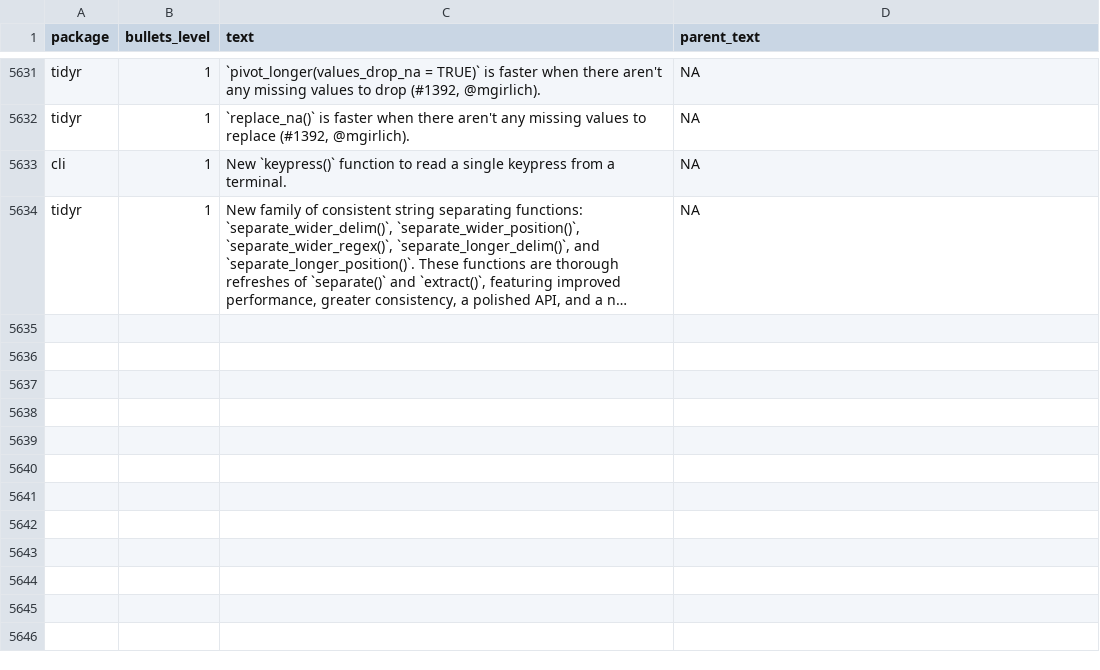
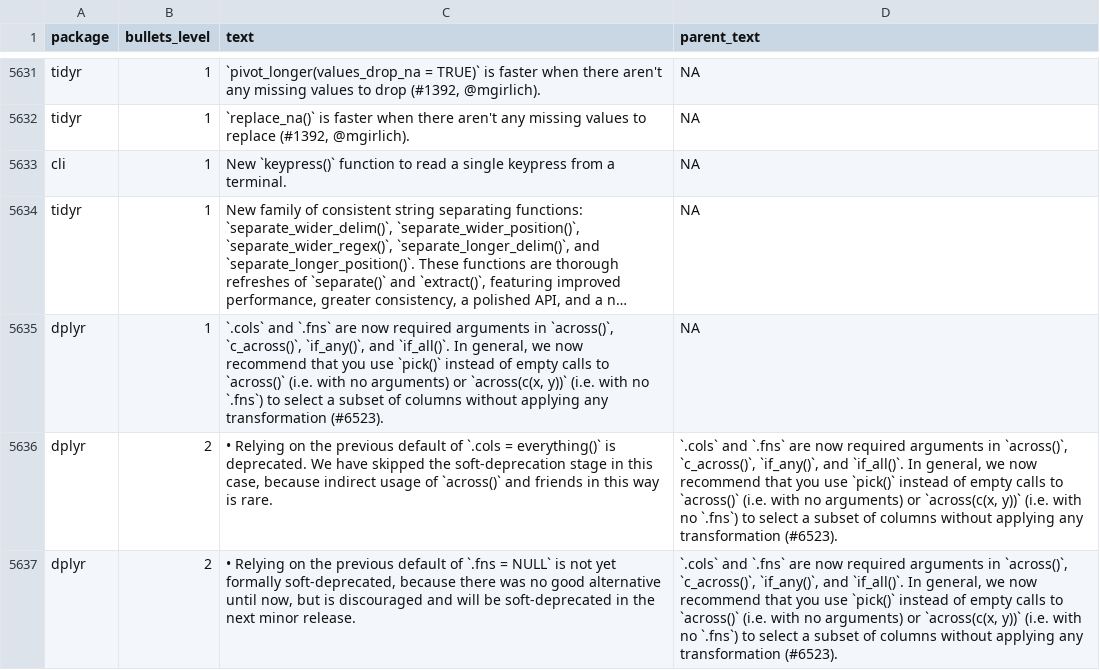
Before and after one commit to wurli/tidyverse-dev-bot, a CSV file: last_refresh_data.csv, drawn as a sheet; only a part is shown, gaps mark what is left out; long unchanged cells end in …; the diff names each change by its address in the sheet, - before the commit and + after, or states it on an @@ line.

```diff
--- a/last_refresh_data.csv
+++ b/last_refresh_data.csv
+row 5635: dplyr | 1 | `.cols` and `.fns` are now required arguments in `across()`, `c_across()`, `if_any()`, and `if_all()`. In general, we now recommend that you use `pick()` instead of empty calls to `across()` (i.e. with no arguments) or `across(c(x, y))` (i.e. with no `.fns`) to select a subset of columns without applying any transformation (#6523). | NA
+row 5636: dplyr | 2 | • Relying on the previous default of `.cols = everything()` is deprecated. We have skipped the soft-deprecation stage in this case, because indirect usage of `across()` and friends in this way is rare. | `.cols` and `.fns` are now required arguments in `across()`, `c_across()`, `if_any()`, and `if_all()`. In general, we now recommend that you use `pick()` instead of empty calls to `across()` (i.e. with no arguments) or `across(c(x, y))` (i.e. with no `.fns`) to select a subset of columns without applying any transformation (#6523).
+row 5637: dplyr | 2 | • Relying on the previous default of `.fns = NULL` is not yet formally soft-deprecated, because there was no good alternative until now, but is discouraged and will be soft-deprecated in the next minor release. | `.cols` and `.fns` are now required arguments in `across()`, `c_across()`, `if_any()`, and `if_all()`. In general, we now recommend that you use `pick()` instead of empty calls to `across()` (i.e. with no arguments) or `across(c(x, y))` (i.e. with no `.fns`) to select a subset of columns without applying any transformation (#6523).
```
Also changed, not shown: 3 other files.
